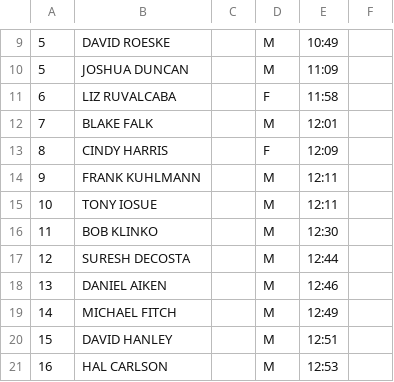
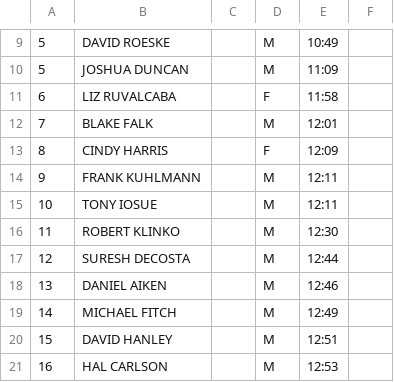
Before and after one commit to joduncan/RaceScoring, a CSV file: data/2015-aon-chicago.csv, drawn as a sheet; only a part is shown, gaps mark what is left out.

Commit message:
fixed bob klinko

```diff
--- a/data/2015-aon-chicago.csv
+++ b/data/2015-aon-chicago.csv
@@ -15,3 +15,3 @@
 10,TONY IOSUE,,M,12:11,
-11,BOB KLINKO,,M,12:30,
+11,ROBERT KLINKO,,M,12:30,
 12,SURESH DECOSTA,,M,12:44,
```
